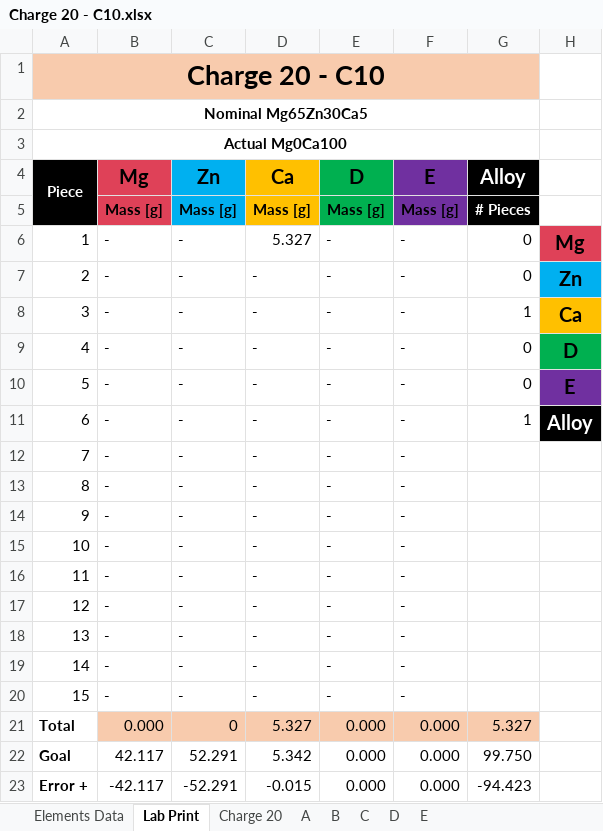
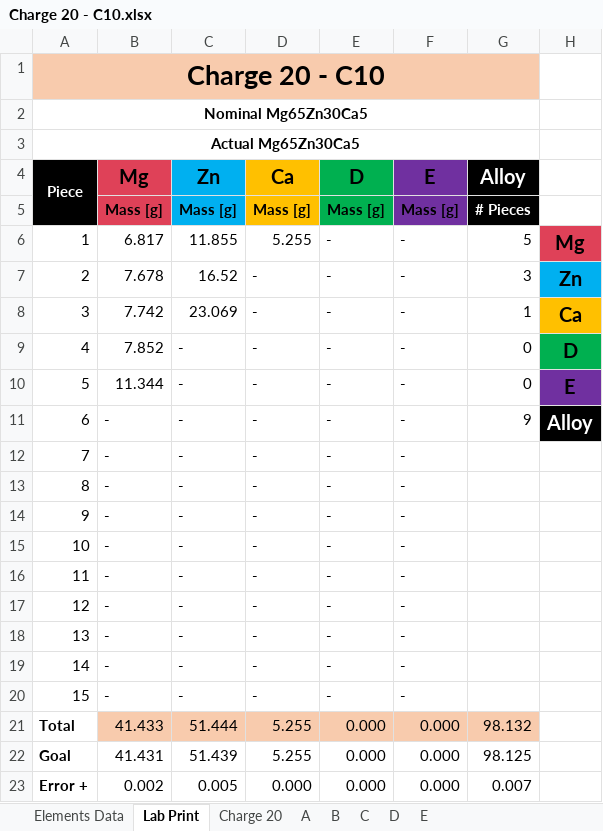
Before and after one commit to PoleScars/Manufacture-Alloys, an Excel workbook: Charge 20 - C10.xlsx, sheet Lab Print, drawn as a sheet; values as stored, in another font and other column widths than the file's, no borders; the diff names each change by its address in the sheet, - before the commit and + after, or states it on an @@ line.

```diff
--- a/Charge 20 - C10.xlsx (sheet Lab Print)
+++ b/Charge 20 - C10.xlsx (sheet Lab Print)
-A3 (Piece): Actual Mg0Ca100
+A3 (Piece): Actual Mg65Zn30Ca5
-B6 (Mg): -
+B6 (Mg): 6.817
-C6 (Zn): -
+C6 (Zn): 11.855
-D6 (Ca): 5.327
+D6 (Ca): 5.255
-G6 (Alloy): 0
+G6 (Alloy): 5
-B7 (Mg): -
+B7 (Mg): 7.678
-C7 (Zn): -
+C7 (Zn): 16.52
-G7 (Alloy): 0
+G7 (Alloy): 3
-B8 (Mg): -
+B8 (Mg): 7.742
-C8 (Zn): -
+C8 (Zn): 23.069
-B9 (Mg): -
+B9 (Mg): 7.852
-B10 (Mg): -
+B10 (Mg): 11.344
-G11 (Alloy): 1
+G11 (Alloy): 9
-B21 (Mg): 0.000
+B21 (Mg): 41.433
-C21 (Zn): 0
+C21 (Zn): 51.444
-D21 (Ca): 5.327
+D21 (Ca): 5.255
-G21 (Alloy): 5.327
+G21 (Alloy): 98.132
-B22 (Mg): 42.117
+B22 (Mg): 41.431
-C22 (Zn): 52.291
+C22 (Zn): 51.439
-D22 (Ca): 5.342
+D22 (Ca): 5.255
-G22 (Alloy): 99.750
+G22 (Alloy): 98.125
-B23 (Mg): -42.117
+B23 (Mg): 0.002
-C23 (Zn): -52.291
+C23 (Zn): 0.005
-D23 (Ca): -0.015
+D23 (Ca): 0.000
-G23 (Alloy): -94.423
+G23 (Alloy): 0.007
```
Also changed, not shown: sheet A, sheet Charge 20, sheet B, sheet C, formulas that keep their value, 1 other file.
